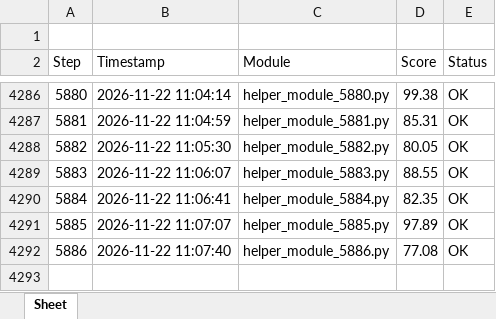
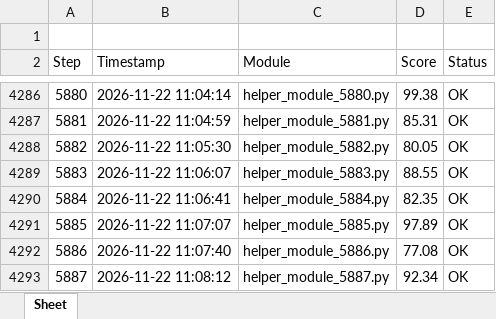
Before and after one commit to Young-barbie/code-snippets, an Excel workbook: data_report.xlsx, sheet Sheet, drawn as a sheet; only a part is shown, gaps mark what is left out; values as stored, in another font and other column widths than the file's, no borders; the diff names each change by its address in the sheet, - before the commit and + after, or states it on an @@ line.

Commit message:
chore(excel): log step 5887 in data_report.xlsx

```diff
--- a/data_report.xlsx (sheet Sheet)
+++ b/data_report.xlsx (sheet Sheet)
+row 4293: 5887 | 2026-11-22 11:08:12 | helper_module_5887.py | 92.34 | OK
```
